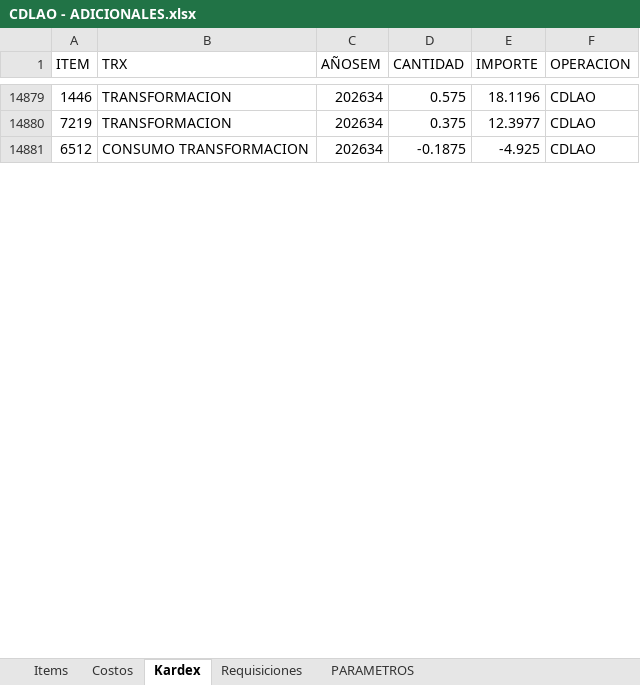
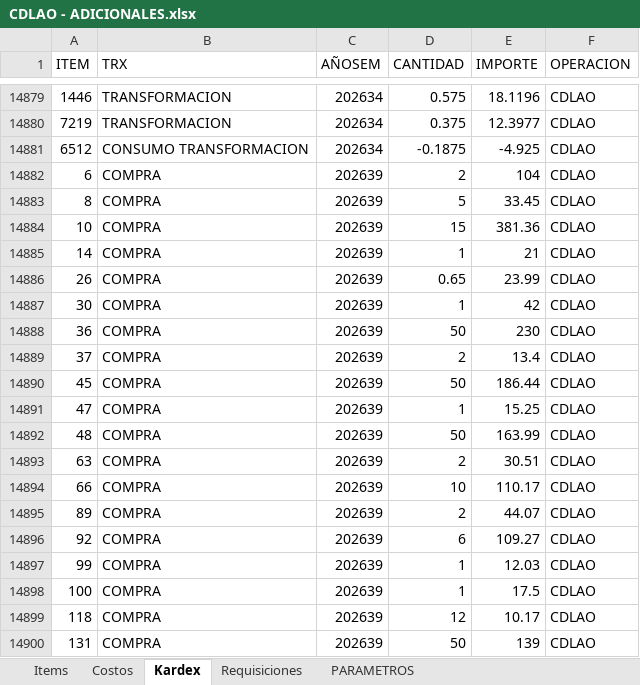
Before and after one commit to AlvaroCornejo/EBC_PEDIDOS_ADICIONALES, an Excel workbook: data/CDLAO - ADICIONALES.xlsx, sheet Kardex, drawn as a sheet; only a part is shown, gaps mark what is left out; values as stored, in another font and other column widths than the file's, no borders; table styles not drawn; the diff covers the shown part only; the diff names each change by its address in the sheet, - before the commit and + after, or states it on an @@ line.

```diff
--- a/data/CDLAO - ADICIONALES.xlsx (sheet Kardex)
+++ b/data/CDLAO - ADICIONALES.xlsx (sheet Kardex)
+row 14882: 6 | COMPRA | 202639 | 2 | 104 | CDLAO
+row 14883: 8 | COMPRA | 202639 | 5 | 33.45 | CDLAO
+row 14884: 10 | COMPRA | 202639 | 15 | 381.36 | CDLAO
+row 14885: 14 | COMPRA | 202639 | 1 | 21 | CDLAO
+row 14886: 26 | COMPRA | 202639 | 0.65 | 23.99 | CDLAO
+row 14887: 30 | COMPRA | 202639 | 1 | 42 | CDLAO
+row 14888: 36 | COMPRA | 202639 | 50 | 230 | CDLAO
+row 14889: 37 | COMPRA | 202639 | 2 | 13.4 | CDLAO
+row 14890: 45 | COMPRA | 202639 | 50 | 186.44 | CDLAO
+row 14891: 47 | COMPRA | 202639 | 1 | 15.25 | CDLAO
+row 14892: 48 | COMPRA | 202639 | 50 | 163.99 | CDLAO
+row 14893: 63 | COMPRA | 202639 | 2 | 30.51 | CDLAO
+row 14894: 66 | COMPRA | 202639 | 10 | 110.17 | CDLAO
+row 14895: 89 | COMPRA | 202639 | 2 | 44.07 | CDLAO
+row 14896: 92 | COMPRA | 202639 | 6 | 109.27 | CDLAO
+row 14897: 99 | COMPRA | 202639 | 1 | 12.03 | CDLAO
+row 14898: 100 | COMPRA | 202639 | 1 | 17.5 | CDLAO
+row 14899: 118 | COMPRA | 202639 | 12 | 10.17 | CDLAO
+row 14900: 131 | COMPRA | 202639 | 50 | 139 | CDLAO
```
Also changed, not shown: 164 added rows and 301 edited cells elsewhere in this sheet, sheet PARAMETROS, data/AASI - ADICIONALES.xlsx, data/CDL28 - ADICIONALES.xlsx, 8 other files.
